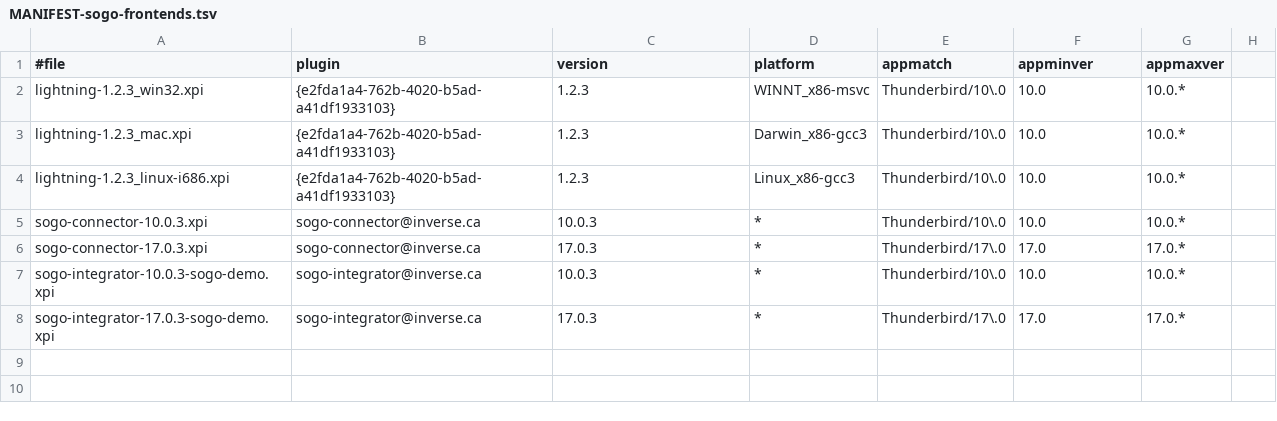
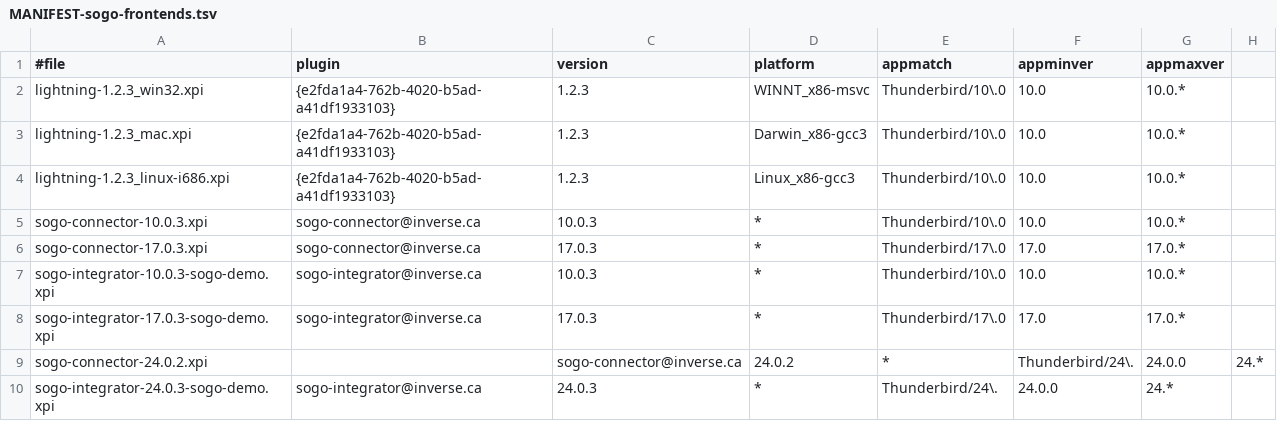
Before and after one commit to NethServer/sogo-frontends, a TSV file: MANIFEST-sogo-frontends.tsv, drawn as a sheet.

Commit message:
Thunderbird 24 support. Refs #2535

```diff
--- a/MANIFEST-sogo-frontends.tsv
+++ b/MANIFEST-sogo-frontends.tsv
@@ -8 +8,3 @@ sogo-integrator-10.0.3-sogo-demo.xpi	sogo-integrator@inverse.ca	10.0.3	*	Thunder
 sogo-integrator-17.0.3-sogo-demo.xpi	sogo-integrator@inverse.ca	17.0.3	*	Thunderbird/17\.0	17.0	17.0.*
+sogo-connector-24.0.2.xpi		 sogo-connector@inverse.ca	24.0.2	*	Thunderbird/24\.	24.0.0	24.*
+sogo-integrator-24.0.3-sogo-demo.xpi	sogo-integrator@inverse.ca	24.0.3	*	Thunderbird/24\.	24.0.0	24.*
```
Also changed, not shown: 2 other files.
